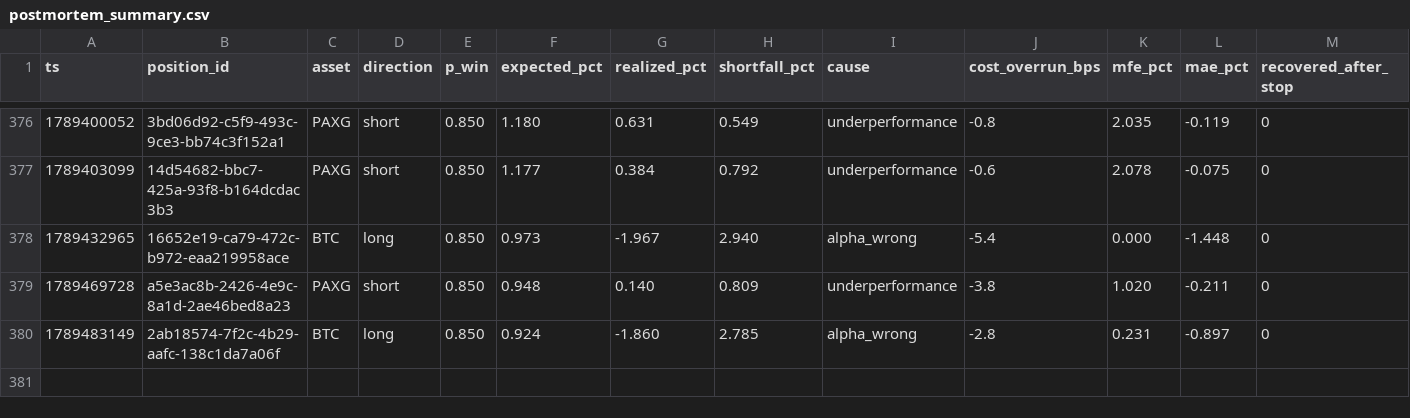
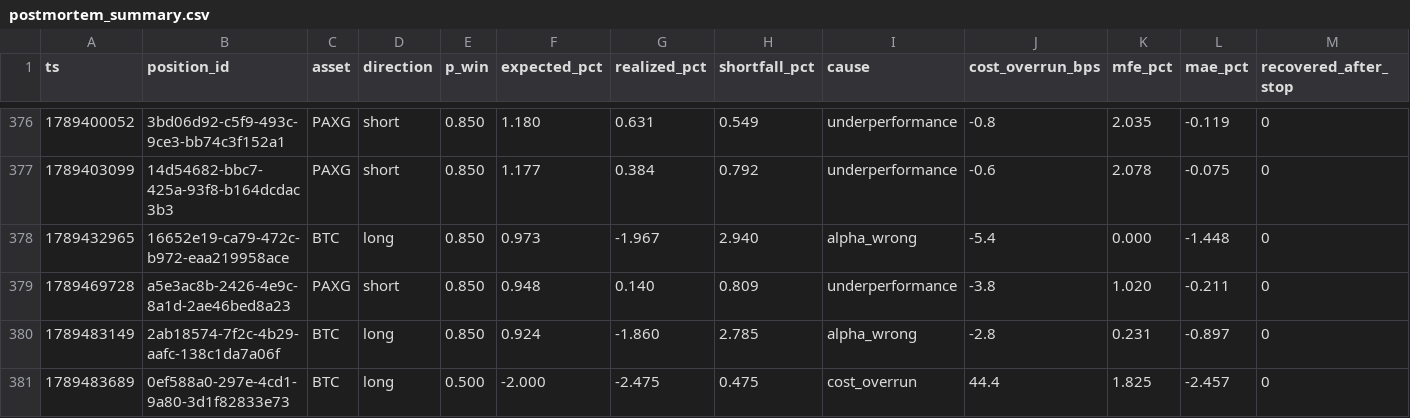
Before and after one commit to jrigoni35-gif/liquiditybot_ab, a CSV file: sessions/pc-live/postmortem_summary.csv, drawn as a sheet; only a part is shown, gaps mark what is left out; rows hold the shown columns only; the diff names each change by its address in the sheet, - before the commit and + after, or states it on an @@ line.

Commit message:
telemetry: sidecar backup @ cdfc0c1a (29585 rows, pc-live)

```diff
--- a/sessions/pc-live/postmortem_summary.csv
+++ b/sessions/pc-live/postmortem_summary.csv
+row 381: 1789483689 | 0ef588a0-297e-4cd1-9a80-3d1f82833e73 | BTC | long | 0.500 | -2.000 | -2.475 | 0.475 | cost_overrun | 44.4 | 1.825 | -2.457 | 0
```
Also changed, not shown: 6 other files.
